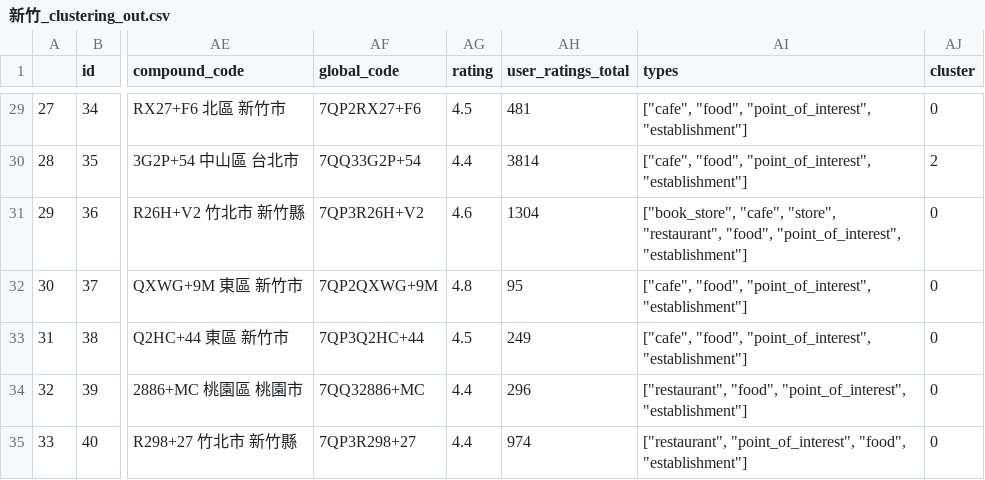
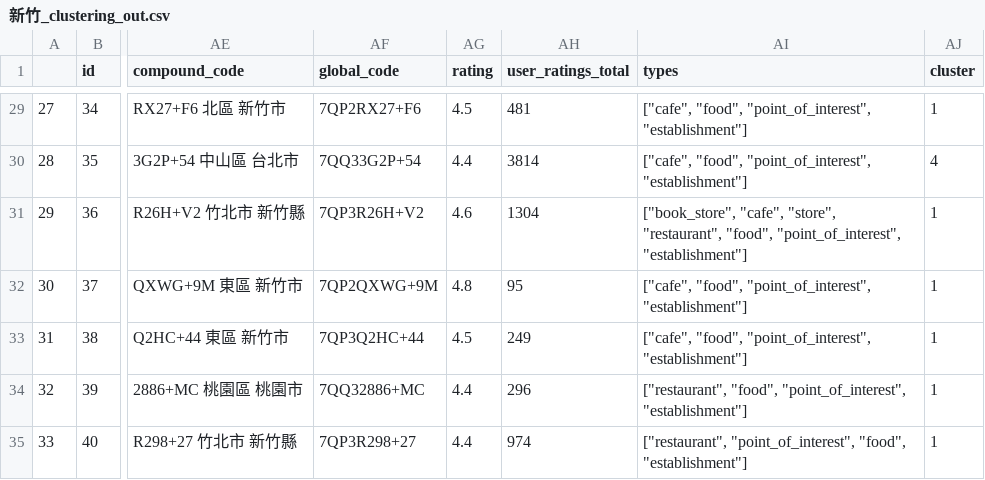
Before and after one commit to YYB-SOA/api-cafemap, a CSV file: app/domain/clustering/temp/新竹_clustering_out.csv, drawn as a sheet; only a part is shown, gaps mark what is left out; the diff covers the shown part only; the diff names each change by its address in the sheet, - before the commit and + after, or states it on an @@ line.

```diff
--- a/app/domain/clustering/temp/新竹_clustering_out.csv
+++ b/app/domain/clustering/temp/新竹_clustering_out.csv
-AJ29 (cluster): 0
+AJ29 (cluster): 1
-AJ30 (cluster): 2
+AJ30 (cluster): 4
-AJ31:AJ35 (cluster): 0
+AJ31:AJ35 (cluster): 1
```
Also changed, not shown: 25 edited cells elsewhere in this file, 14 other files.
